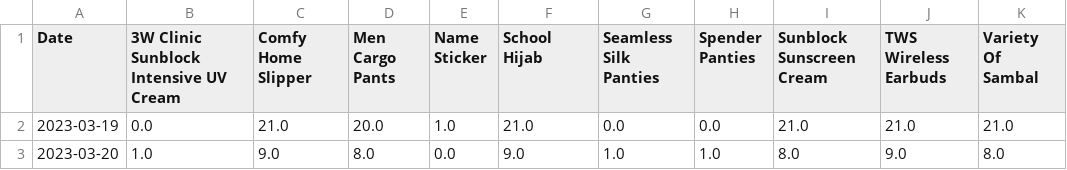
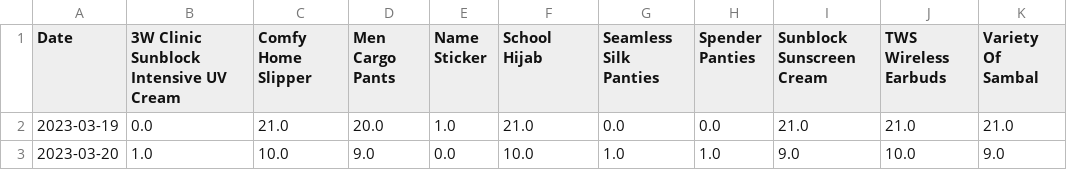
Before and after one commit to mnazwebsite/mnazwebsite.github.io, a CSV file: shopee_data.csv, drawn as a sheet.

```diff
--- a/shopee_data.csv
+++ b/shopee_data.csv
@@ -2,2 +2,2 @@ Date,3W Clinic Sunblock Intensive UV Cream,Comfy Home Slipper,Men Cargo Pants,Na
 2023-03-19,0.0,21.0,20.0,1.0,21.0,0.0,0.0,21.0,21.0,21.0
-2023-03-20,1.0,9.0,8.0,0.0,9.0,1.0,1.0,8.0,9.0,8.0
+2023-03-20,1.0,10.0,9.0,0.0,10.0,1.0,1.0,9.0,10.0,9.0
```
Also changed, not shown: 2 other files.
